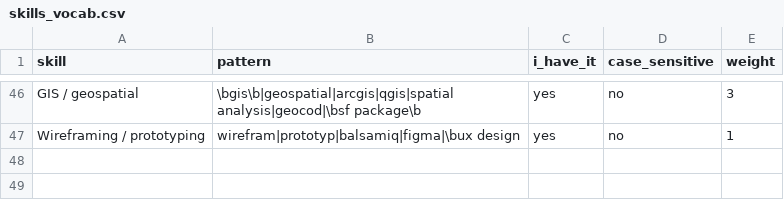
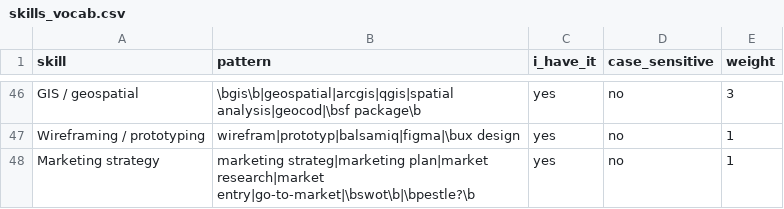
Before and after one commit to Ayoola-droid/ireland-job-match, a CSV file: skills_vocab.csv, drawn as a sheet; only a part is shown, gaps mark what is left out; the diff names each change by its address in the sheet, - before the commit and + after, or states it on an @@ line.

Commit message:
data(skills): add marketing strategy skill

```diff
--- a/skills_vocab.csv
+++ b/skills_vocab.csv
+row 48: Marketing strategy | marketing strateg|marketing plan|market research|market entry|go-to-market|\bswot\b|\bpestle?\b | yes | no | 1
```
